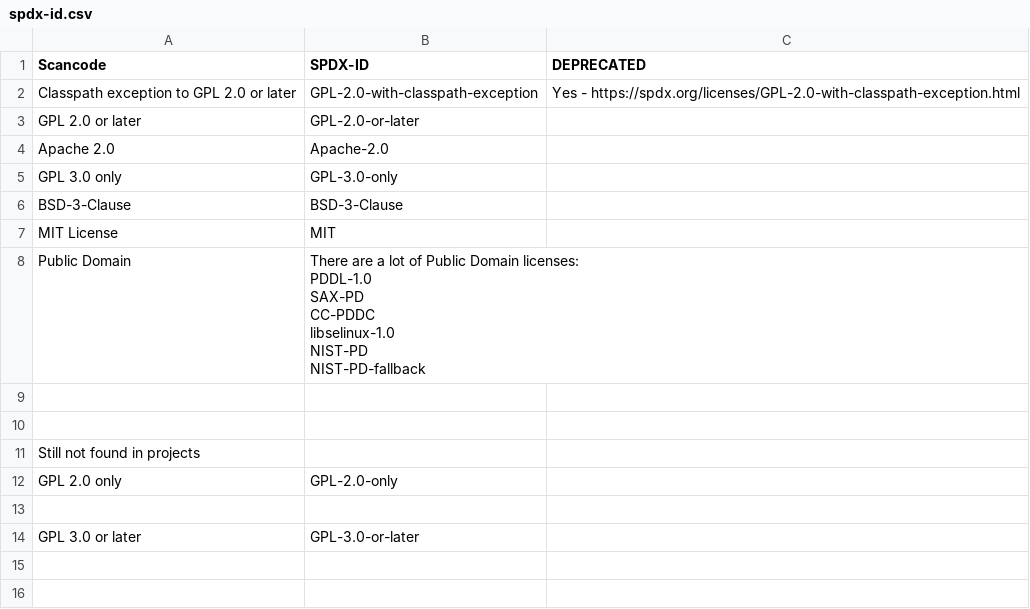
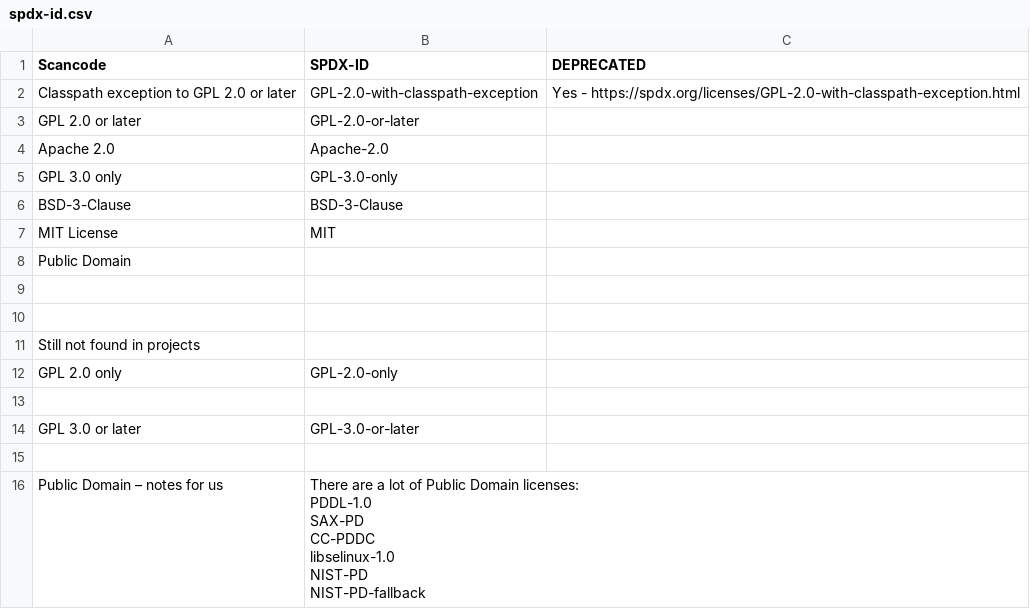
Before and after one commit to endocode/LCV-CM, a CSV file: spdx-id.csv, drawn as a sheet.

Commit message:
Conversion using spdx-id.csv functions

```diff
--- a/spdx-id.csv
+++ b/spdx-id.csv
@@ -7,9 +7,3 @@ BSD-3-Clause,BSD-3-Clause,
 MIT License,MIT,
-Public Domain,"There are a lot of Public Domain licenses:
-PDDL-1.0
-SAX-PD
-CC-PDDC
-libselinux-1.0
-NIST-PD
-NIST-PD-fallback",
+Public Domain,,
 ,,
@@ -20 +14,9 @@ GPL 2.0 only,GPL-2.0-only,
 GPL 3.0 or later,GPL-3.0-or-later,
+,,
+Public Domain – notes for us,"There are a lot of Public Domain licenses:
+PDDL-1.0
+SAX-PD
+CC-PDDC
+libselinux-1.0
+NIST-PD
+NIST-PD-fallback",
```
Also changed, not shown: licenses.csv, 2 other files.
